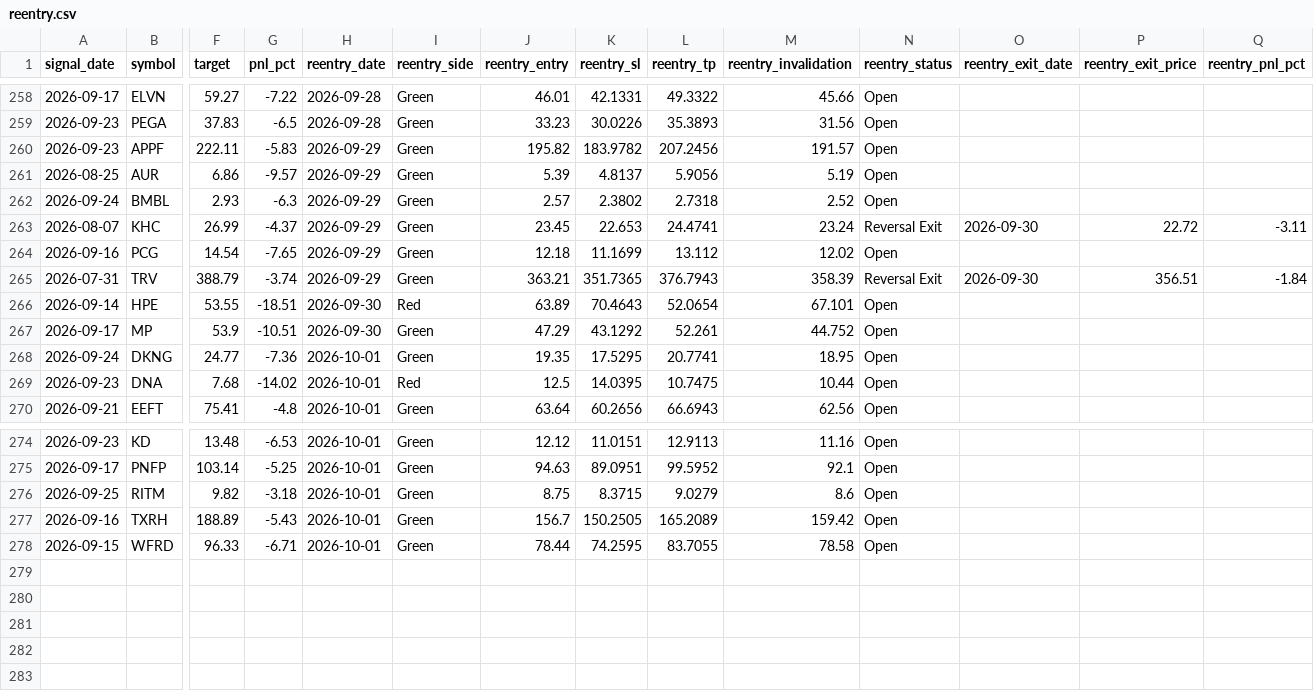
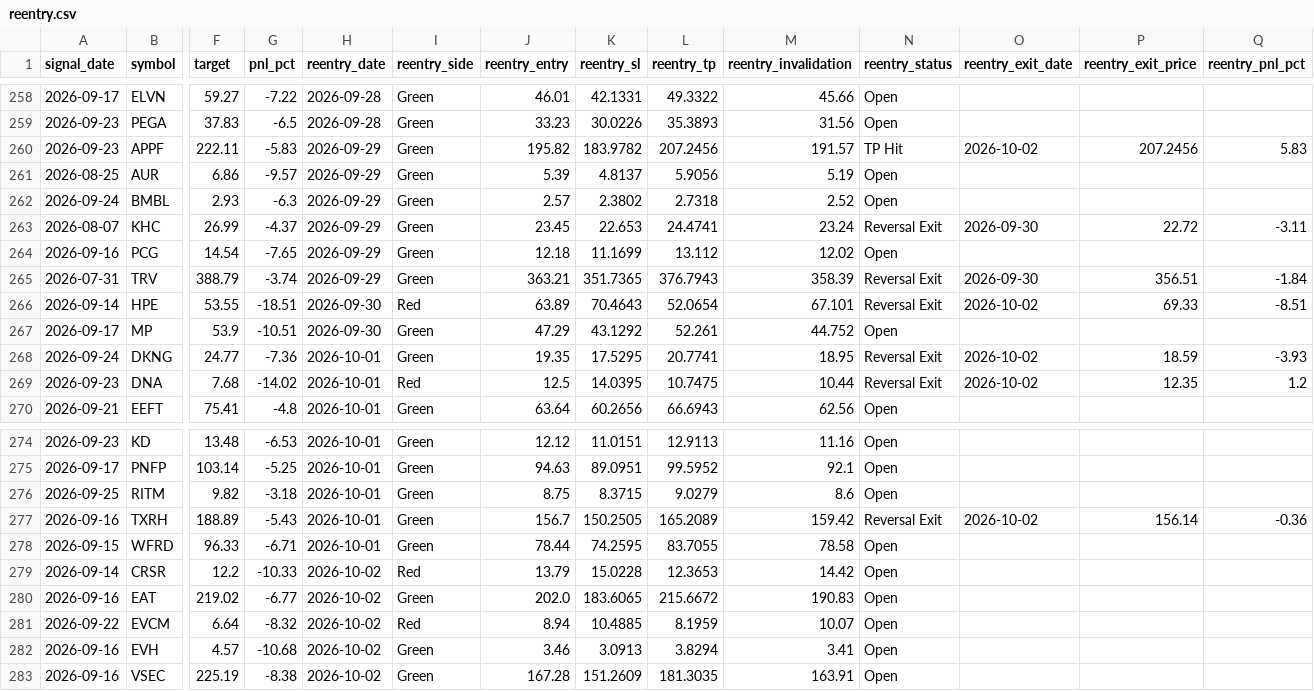
Before and after one commit to faizjio7011-code/checking-trade-signals, a CSV file: report/reentry.csv, drawn as a sheet; only a part is shown, gaps mark what is left out; rows hold the shown columns only; the diff names each change by its address in the sheet, - before the commit and + after, or states it on an @@ line.

```diff
--- a/report/reentry.csv
+++ b/report/reentry.csv
-N260 (reentry_status): Open
+N260 (reentry_status): TP Hit
-O260 (reentry_exit_date): (empty)
+O260 (reentry_exit_date): 2026-10-02
-P260 (reentry_exit_price): (empty)
+P260 (reentry_exit_price): 207.2456
-Q260 (reentry_pnl_pct): (empty)
+Q260 (reentry_pnl_pct): 5.83
-N266 (reentry_status): Open
+N266 (reentry_status): Reversal Exit
-O266 (reentry_exit_date): (empty)
+O266 (reentry_exit_date): 2026-10-02
-P266 (reentry_exit_price): (empty)
+P266 (reentry_exit_price): 69.33
-Q266 (reentry_pnl_pct): (empty)
+Q266 (reentry_pnl_pct): -8.51
-N268:N269 (reentry_status): Open
+N268:N269 (reentry_status): Reversal Exit
-O268:O269 (reentry_exit_date): (empty)
+O268:O269 (reentry_exit_date): 2026-10-02
-P268 (reentry_exit_price): (empty)
+P268 (reentry_exit_price): 18.59
-Q268 (reentry_pnl_pct): (empty)
+Q268 (reentry_pnl_pct): -3.93
-P269 (reentry_exit_price): (empty)
+P269 (reentry_exit_price): 12.35
-Q269 (reentry_pnl_pct): (empty)
+Q269 (reentry_pnl_pct): 1.2
-N277 (reentry_status): Open
+N277 (reentry_status): Reversal Exit
-O277 (reentry_exit_date): (empty)
+O277 (reentry_exit_date): 2026-10-02
-P277 (reentry_exit_price): (empty)
+P277 (reentry_exit_price): 156.14
-Q277 (reentry_pnl_pct): (empty)
+Q277 (reentry_pnl_pct): -0.36
+row 279: 2026-09-14 | CRSR | 12.2 | -10.33 | 2026-10-02 | Red | 13.79 | 15.0228 | 12.3653 | 14.42 | Open
+row 280: 2026-09-16 | EAT | 219.02 | -6.77 | 2026-10-02 | Green | 202.0 | 183.6065 | 215.6672 | 190.83 | Open
+row 281: 2026-09-22 | EVCM | 6.64 | -8.32 | 2026-10-02 | Red | 8.94 | 10.4885 | 8.1959 | 10.07 | Open
+row 282: 2026-09-16 | EVH | 4.57 | -10.68 | 2026-10-02 | Green | 3.46 | 3.0913 | 3.8294 | 3.41 | Open
+row 283: 2026-09-16 | VSEC | 225.19 | -8.38 | 2026-10-02 | Green | 167.28 | 151.2609 | 181.3035 | 163.91 | Open
```
Also changed, not shown: report/sl_hit.csv, report/trade_performance.csv, 7 other files.
